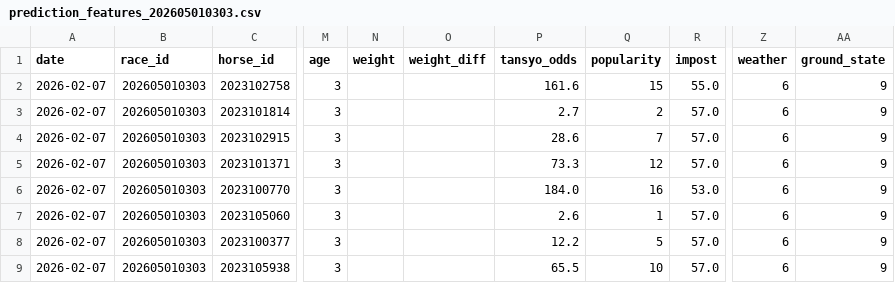
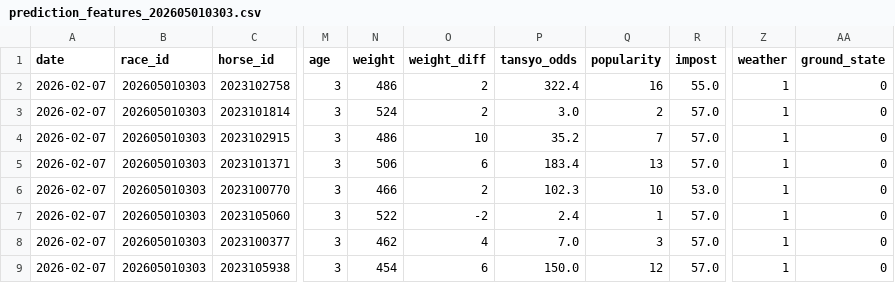
Before and after one commit to jawa1210/horse_race_prediction, a CSV file: v2_0_0/data/02_features/prediction_features_202605010303.csv, drawn as a sheet; only a part is shown, gaps mark what is left out; the diff covers the shown part only; the diff names each change by its address in the sheet, - before the commit and + after, or states it on an @@ line.

```diff
--- a/v2_0_0/data/02_features/prediction_features_202605010303.csv
+++ b/v2_0_0/data/02_features/prediction_features_202605010303.csv
-N2 (weight): (empty)
+N2 (weight): 486
-O2:O3 (weight_diff): (empty)
+O2:O3 (weight_diff): 2
-P2 (tansyo_odds): 161.6
+P2 (tansyo_odds): 322.4
-Q2 (popularity): 15
+Q2 (popularity): 16
-Z2:Z9 (weather): 6
+Z2:Z9 (weather): 1
-AA2:AA9 (ground_state): 9
+AA2:AA9 (ground_state): 0
-N3 (weight): (empty)
+N3 (weight): 524
-P3 (tansyo_odds): 2.7
+P3 (tansyo_odds): 3.0
-N4 (weight): (empty)
+N4 (weight): 486
-O4 (weight_diff): (empty)
+O4 (weight_diff): 10
-P4 (tansyo_odds): 28.6
+P4 (tansyo_odds): 35.2
-N5 (weight): (empty)
+N5 (weight): 506
-O5 (weight_diff): (empty)
+O5 (weight_diff): 6
-P5 (tansyo_odds): 73.3
+P5 (tansyo_odds): 183.4
-Q5 (popularity): 12
+Q5 (popularity): 13
-N6 (weight): (empty)
+N6 (weight): 466
-O6 (weight_diff): (empty)
+O6 (weight_diff): 2
-P6 (tansyo_odds): 184.0
+P6 (tansyo_odds): 102.3
-Q6 (popularity): 16
+Q6 (popularity): 10
-N7 (weight): (empty)
+N7 (weight): 522
-O7 (weight_diff): (empty)
+O7 (weight_diff): -2
-P7 (tansyo_odds): 2.6
+P7 (tansyo_odds): 2.4
-N8 (weight): (empty)
+N8 (weight): 462
-O8 (weight_diff): (empty)
+O8 (weight_diff): 4
-P8 (tansyo_odds): 12.2
+P8 (tansyo_odds): 7.0
-Q8 (popularity): 5
+Q8 (popularity): 3
-N9 (weight): (empty)
+N9 (weight): 454
-O9 (weight_diff): (empty)
+O9 (weight_diff): 6
-P9 (tansyo_odds): 65.5
+P9 (tansyo_odds): 150.0
-Q9 (popularity): 10
+Q9 (popularity): 12
```
Also changed, not shown: 46 edited cells elsewhere in this file, v2_0_0/data/02_features/prediction_features_202605010301.csv, v2_0_0/data/02_features/prediction_features_202610010501.csv, 39 other files.
